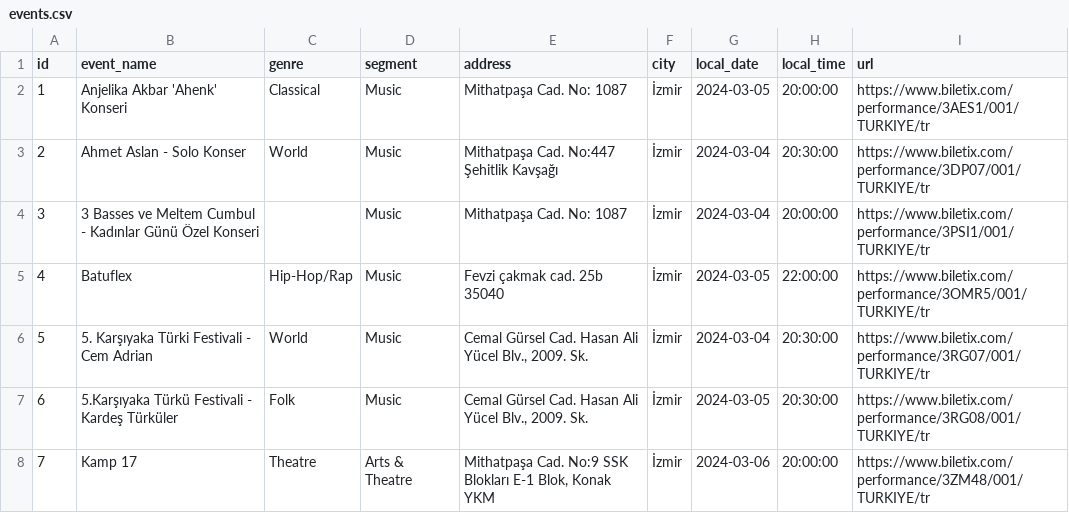
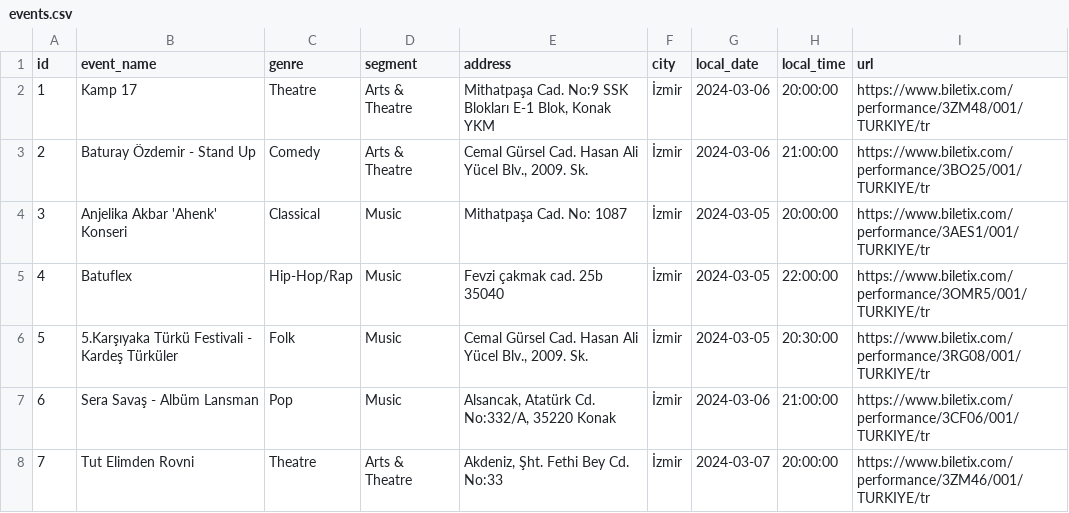
Before and after one commit to seymaalan/dolunay, a CSV file: miniproject/database/events.csv, drawn as a sheet; only a part is shown; the diff covers the shown part only.

Commit message:
upcoming,past events

```diff
--- a/miniproject/database/events.csv
+++ b/miniproject/database/events.csv
@@ -1,8 +1,8 @@
 id,event_name,genre,segment,address,city,local_date,local_time,url
-1,Anjelika Akbar 'Ahenk' Konseri,Classical,Music,Mithatpaşa Cad. No: 1087,İzmir,2024-03-05,20:00:00,https://www.biletix.com/performance/3AES1/001/TURKIYE/tr
-2,Ahmet Aslan - Solo Konser,World,Music,Mithatpaşa Cad. No:447 Şehitlik Kavşağı,İzmir,2024-03-04,20:30:00,https://www.biletix.com/performance/3DP07/001/TURKIYE/tr
-3,3 Basses ve Meltem Cumbul - Kadınlar Günü Özel Konseri,,Music,Mithatpaşa Cad. No: 1087,İzmir,2024-03-04,20:00:00,https://www.biletix.com/performance/3PSI1/001/TURKIYE/tr
+1,Kamp 17,Theatre,Arts & Theatre,"Mithatpaşa Cad. No:9 SSK Blokları E-1 Blok, Konak YKM",İzmir,2024-03-06,20:00:00,https://www.biletix.com/performance/3ZM48/001/TURKIYE/tr
+2,Baturay Özdemir - Stand Up,Comedy,Arts & Theatre,"Cemal Gürsel Cad. Hasan Ali Yücel Blv., 2009. Sk.",İzmir,2024-03-06,21:00:00,https://www.biletix.com/performance/3BO25/001/TURKIYE/tr
+3,Anjelika Akbar 'Ahenk' Konseri,Classical,Music,Mithatpaşa Cad. No: 1087,İzmir,2024-03-05,20:00:00,https://www.biletix.com/performance/3AES1/001/TURKIYE/tr
 4,Batuflex,Hip-Hop/Rap,Music,Fevzi çakmak cad. 25b 35040,İzmir,2024-03-05,22:00:00,https://www.biletix.com/performance/3OMR5/001/TURKIYE/tr
-5,5. Karşıyaka Türki Festivali - Cem Adrian,World,Music,"Cemal Gürsel Cad. Hasan Ali Yücel Blv., 2009. Sk.",İzmir,2024-03-04,20:30:00,https://www.biletix.com/performance/3RG07/001/TURKIYE/tr
-6,5.Karşıyaka Türkü Festivali - Kardeş Türküler,Folk,Music,"Cemal Gürsel Cad. Hasan Ali Yücel Blv., 2009. Sk.",İzmir,2024-03-05,20:30:00,https://www.biletix.com/performance/3RG08/001/TURKIYE/tr
-7,Kamp 17,Theatre,Arts & Theatre,"Mithatpaşa Cad. No:9 SSK Blokları E-1 Blok, Konak YKM",İzmir,2024-03-06,20:00:00,https://www.biletix.com/performance/3ZM48/001/TURKIYE/tr
+5,5.Karşıyaka Türkü Festivali - Kardeş Türküler,Folk,Music,"Cemal Gürsel Cad. Hasan Ali Yücel Blv., 2009. Sk.",İzmir,2024-03-05,20:30:00,https://www.biletix.com/performance/3RG08/001/TURKIYE/tr
+6,Sera Savaş - Albüm Lansman,Pop,Music,"Alsancak, Atatürk Cd. No:332/A, 35220 Konak",İzmir,2024-03-06,21:00:00,https://www.biletix.com/performance/3CF06/001/TURKIYE/tr
+7,Tut Elimden Rovni,Theatre,Arts & Theatre,"Akdeniz, Şht. Fethi Bey Cd. No:33",İzmir,2024-03-07,20:00:00,https://www.biletix.com/performance/3ZM46/001/TURKIYE/tr
```
Also changed, not shown: 73 edited cells elsewhere in this file.
